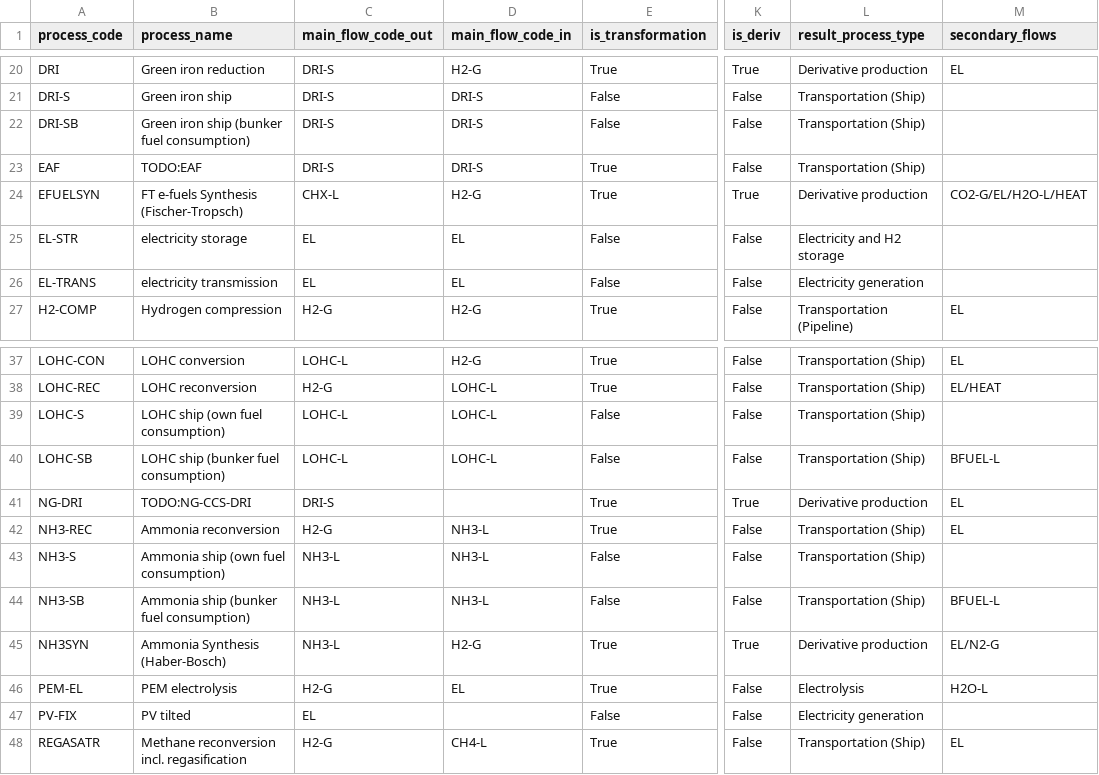
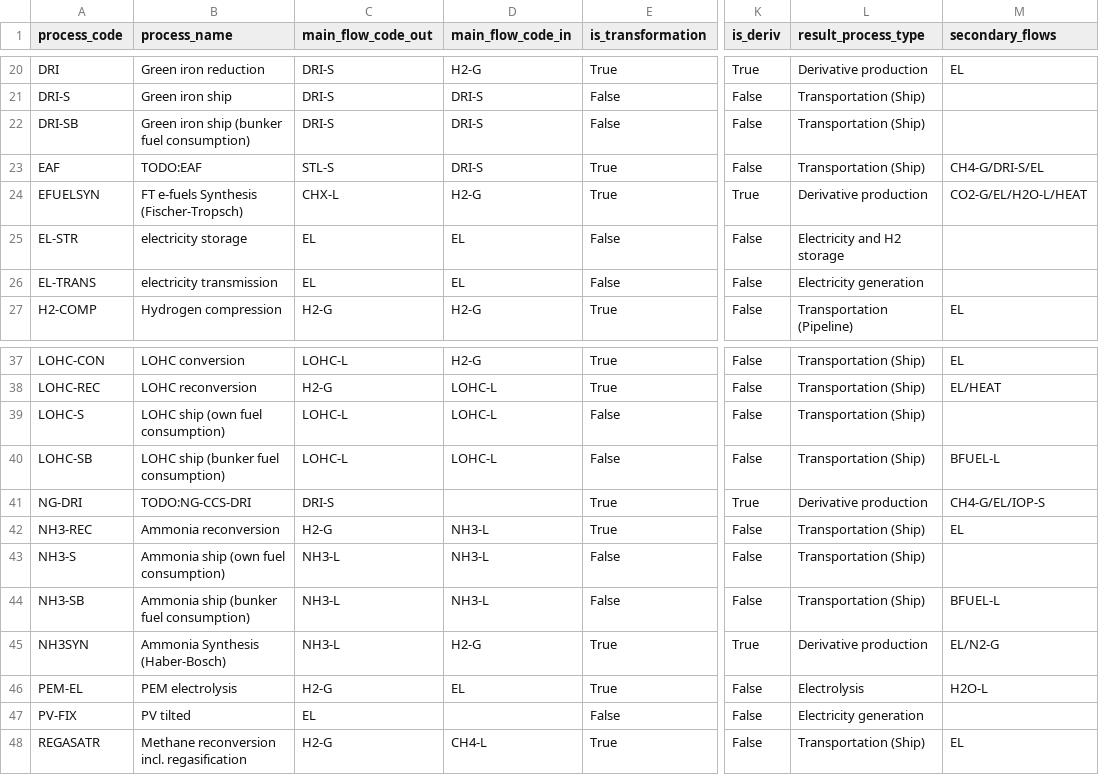
Before and after one commit to agoenergy/ptx-boa, a CSV file: ptxboa/static/dim_process.csv, drawn as a sheet; only a part is shown, gaps mark what is left out; the diff names each change by its address in the sheet, - before the commit and + after, or states it on an @@ line.

```diff
--- a/ptxboa/static/dim_process.csv
+++ b/ptxboa/static/dim_process.csv
-C23 (main_flow_code_out): DRI-S
+C23 (main_flow_code_out): STL-S
-M23 (secondary_flows): (empty)
+M23 (secondary_flows): CH4-G/DRI-S/EL
-M41 (secondary_flows): EL
+M41 (secondary_flows): CH4-G/EL/IOP-S
```
Also changed, not shown: ptxboa/static/chains.csv, ptxboa/static/dim_flow.csv, 2 other files.
